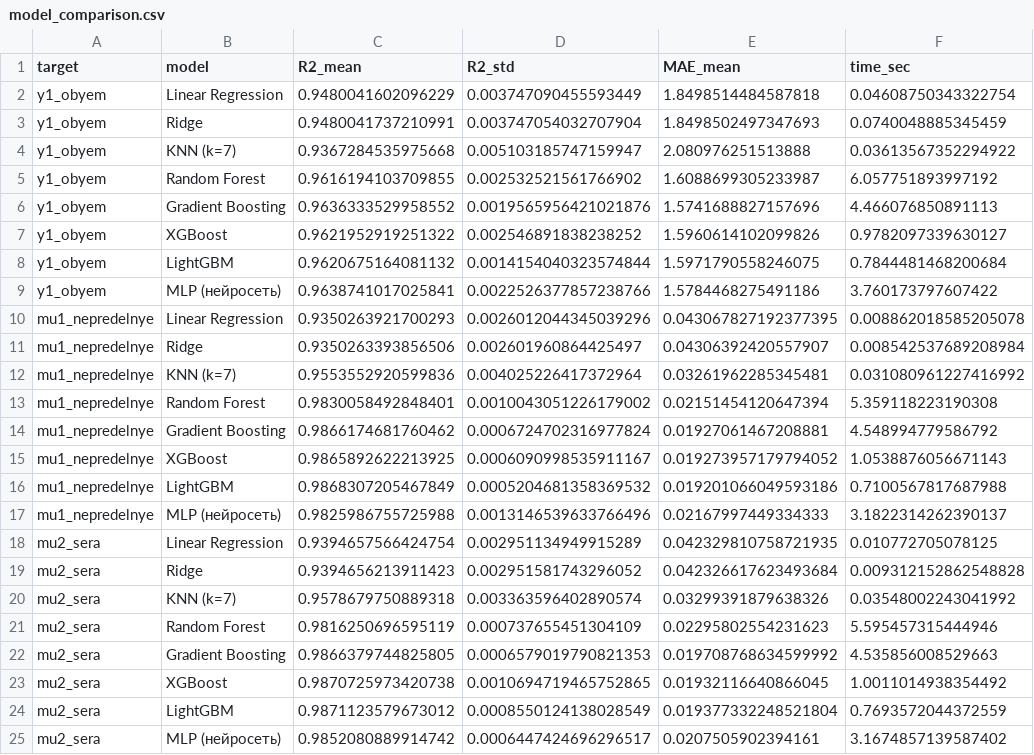
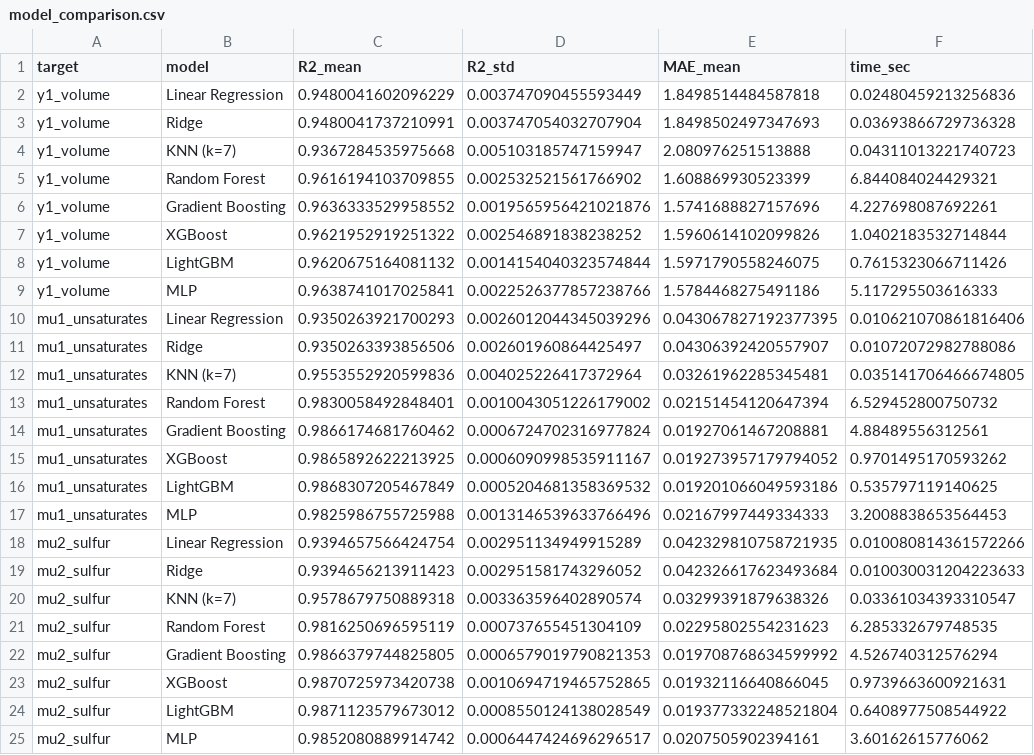
Before and after one commit to NurzadaEnu/test_ml_optimize, a CSV file: data/model_comparison.csv, drawn as a sheet; only a part is shown; the diff covers the shown part only.

Commit message:
Data tables with English column names

```diff
--- a/data/model_comparison.csv
+++ b/data/model_comparison.csv
@@ -1,25 +1,25 @@
 target,model,R2_mean,R2_std,MAE_mean,time_sec
-y1_obyem,Linear Regression,0.9480041602096229,0.003747090455593449,1.8498514484587818,0.04608750343322754
-y1_obyem,Ridge,0.9480041737210991,0.003747054032707904,1.8498502497347693,0.0740048885345459
-y1_obyem,KNN (k=7),0.9367284535975668,0.005103185747159947,2.080976251513888,0.03613567352294922
-y1_obyem,Random Forest,0.9616194103709855,0.002532521561766902,1.6088699305233987,6.057751893997192
-y1_obyem,Gradient Boosting,0.9636333529958552,0.0019565956421021876,1.5741688827157696,4.466076850891113
-y1_obyem,XGBoost,0.9621952919251322,0.002546891838238252,1.5960614102099826,0.9782097339630127
-y1_obyem,LightGBM,0.9620675164081132,0.0014154040323574844,1.5971790558246075,0.7844481468200684
-y1_obyem,MLP (нейросеть),0.9638741017025841,0.0022526377857238766,1.5784468275491186,3.760173797607422
-mu1_nepredelnye,Linear Regression,0.9350263921700293,0.0026012044345039296,0.043067827192377395,0.008862018585205078
-mu1_nepredelnye,Ridge,0.9350263393856506,0.002601960864425497,0.04306392420557907,0.008542537689208984
-mu1_nepredelnye,KNN (k=7),0.9553552920599836,0.004025226417372964,0.03261962285345481,0.031080961227416992
-mu1_nepredelnye,Random Forest,0.9830058492848401,0.0010043051226179002,0.02151454120647394,5.359118223190308
-mu1_nepredelnye,Gradient Boosting,0.9866174681760462,0.0006724702316977824,0.01927061467208881,4.548994779586792
-mu1_nepredelnye,XGBoost,0.9865892622213925,0.0006090998535911167,0.019273957179794052,1.0538876056671143
-mu1_nepredelnye,LightGBM,0.9868307205467849,0.0005204681358369532,0.019201066049593186,0.7100567817687988
-mu1_nepredelnye,MLP (нейросеть),0.9825986755725988,0.0013146539633766496,0.02167997449334333,3.1822314262390137
-mu2_sera,Linear Regression,0.9394657566424754,0.002951134949915289,0.042329810758721935,0.010772705078125
-mu2_sera,Ridge,0.9394656213911423,0.002951581743296052,0.042326617623493684,0.009312152862548828
-mu2_sera,KNN (k=7),0.9578679750889318,0.003363596402890574,0.03299391879638326,0.03548002243041992
-mu2_sera,Random Forest,0.9816250696595119,0.000737655451304109,0.02295802554231623,5.595457315444946
-mu2_sera,Gradient Boosting,0.9866379744825805,0.0006579019790821353,0.019708768634599992,4.535856008529663
-mu2_sera,XGBoost,0.9870725973420738,0.0010694719465752865,0.01932116640866045,1.0011014938354492
-mu2_sera,LightGBM,0.9871123579673012,0.0008550124138028549,0.019377332248521804,0.7693572044372559
-mu2_sera,MLP (нейросеть),0.9852080889914742,0.0006447424696296517,0.0207505902394161,3.1674857139587402
+y1_volume,Linear Regression,0.9480041602096229,0.003747090455593449,1.8498514484587818,0.02480459213256836
+y1_volume,Ridge,0.9480041737210991,0.003747054032707904,1.8498502497347693,0.03693866729736328
+y1_volume,KNN (k=7),0.9367284535975668,0.005103185747159947,2.080976251513888,0.04311013221740723
+y1_volume,Random Forest,0.9616194103709855,0.002532521561766902,1.608869930523399,6.844084024429321
+y1_volume,Gradient Boosting,0.9636333529958552,0.0019565956421021876,1.5741688827157696,4.227698087692261
+y1_volume,XGBoost,0.9621952919251322,0.002546891838238252,1.5960614102099826,1.0402183532714844
+y1_volume,LightGBM,0.9620675164081132,0.0014154040323574844,1.5971790558246075,0.7615323066711426
+y1_volume,MLP,0.9638741017025841,0.0022526377857238766,1.5784468275491186,5.117295503616333
+mu1_unsaturates,Linear Regression,0.9350263921700293,0.0026012044345039296,0.043067827192377395,0.010621070861816406
+mu1_unsaturates,Ridge,0.9350263393856506,0.002601960864425497,0.04306392420557907,0.01072072982788086
+mu1_unsaturates,KNN (k=7),0.9553552920599836,0.004025226417372964,0.03261962285345481,0.035141706466674805
+mu1_unsaturates,Random Forest,0.9830058492848401,0.0010043051226179002,0.02151454120647394,6.529452800750732
+mu1_unsaturates,Gradient Boosting,0.9866174681760462,0.0006724702316977824,0.01927061467208881,4.88489556312561
+mu1_unsaturates,XGBoost,0.9865892622213925,0.0006090998535911167,0.019273957179794052,0.9701495170593262
+mu1_unsaturates,LightGBM,0.9868307205467849,0.0005204681358369532,0.019201066049593186,0.535797119140625
+mu1_unsaturates,MLP,0.9825986755725988,0.0013146539633766496,0.02167997449334333,3.2008838653564453
+mu2_sulfur,Linear Regression,0.9394657566424754,0.002951134949915289,0.042329810758721935,0.010080814361572266
+mu2_sulfur,Ridge,0.9394656213911423,0.002951581743296052,0.042326617623493684,0.010030031204223633
+mu2_sulfur,KNN (k=7),0.9578679750889318,0.003363596402890574,0.03299391879638326,0.03361034393310547
+mu2_sulfur,Random Forest,0.9816250696595119,0.000737655451304109,0.02295802554231623,6.285332679748535
+mu2_sulfur,Gradient Boosting,0.9866379744825805,0.0006579019790821353,0.019708768634599992,4.526740312576294
+mu2_sulfur,XGBoost,0.9870725973420738,0.0010694719465752865,0.01932116640866045,0.9739663600921631
+mu2_sulfur,LightGBM,0.9871123579673012,0.0008550124138028549,0.019377332248521804,0.6408977508544922
+mu2_sulfur,MLP,0.9852080889914742,0.0006447424696296517,0.0207505902394161,3.60162615776062
```
Also changed, not shown: 17 edited cells elsewhere in this file, data/cv_metrics.csv, data/synthetic_dataset.csv, 1 other file.
